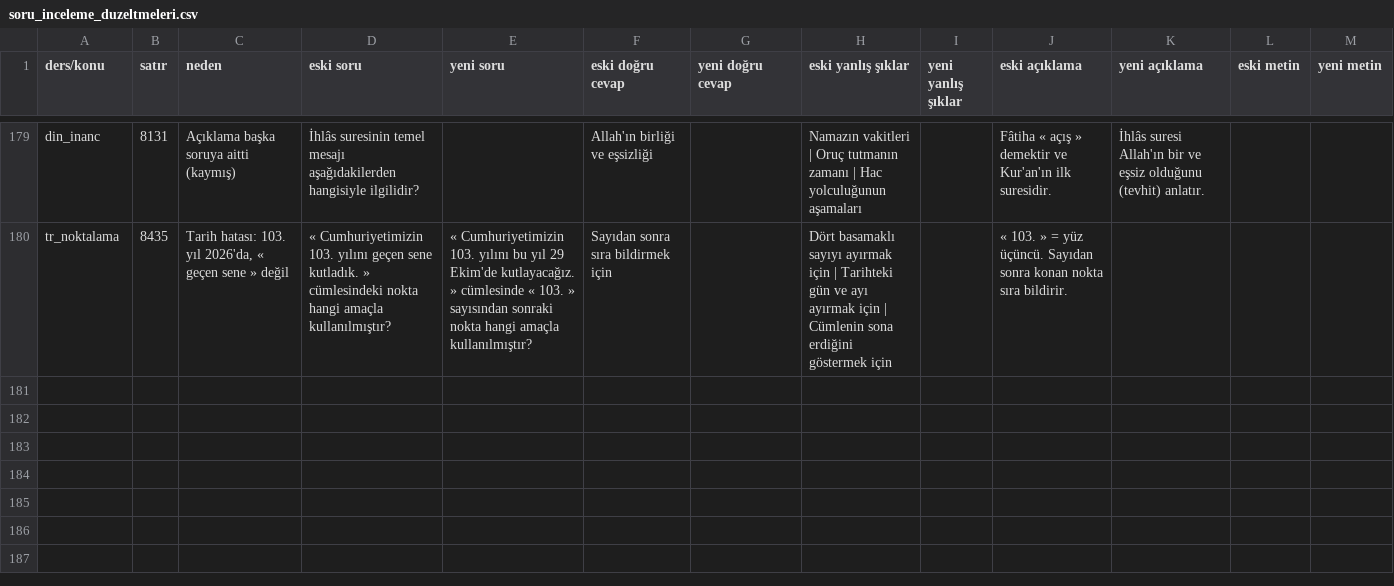
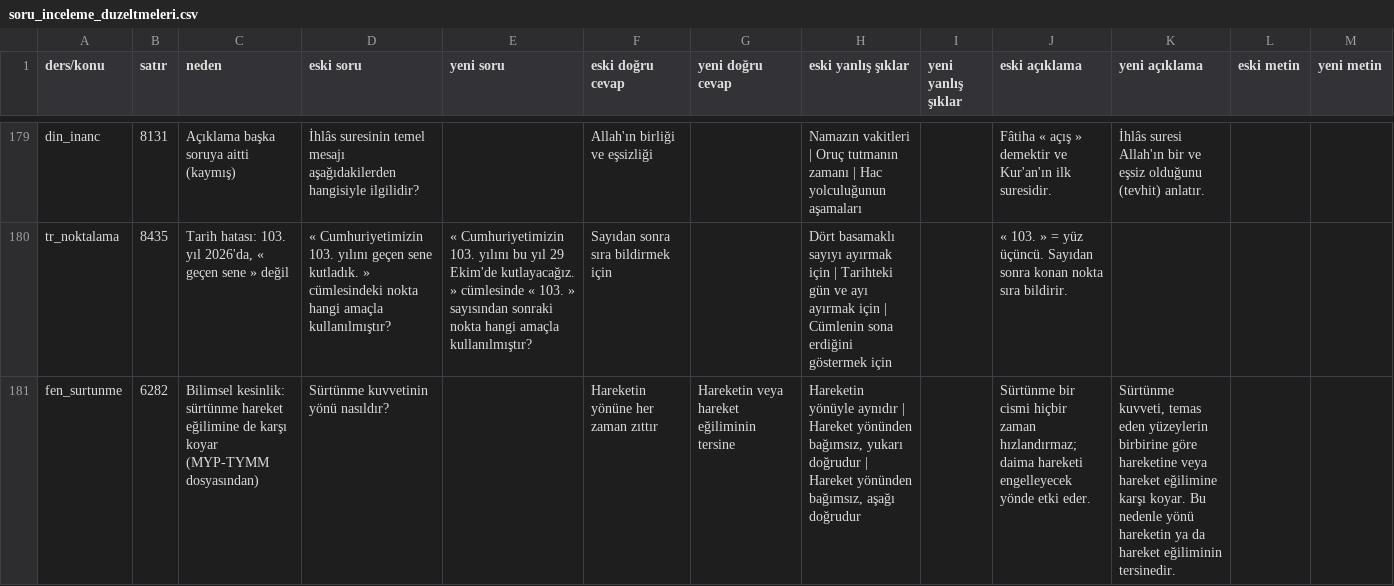
Before and after one commit to damlabayraktar-collab/claude, a CSV file: soru_inceleme_duzeltmeleri.csv, drawn as a sheet; only a part is shown, gaps mark what is left out; the diff names each change by its address in the sheet, - before the commit and + after, or states it on an @@ line.

```diff
--- a/soru_inceleme_duzeltmeleri.csv
+++ b/soru_inceleme_duzeltmeleri.csv
+row 181: fen_surtunme | 6282 | Bilimsel kesinlik: sürtünme hareket eğilimine de karşı koyar (MYP-TYMM dosyasından) | Sürtünme kuvvetinin yönü nasıldır? |  | Hareketin yönüne her zaman zıttır | Hareketin veya hareket eğiliminin tersine | Hareketin yönüyle aynıdır | Hareket yönünden bağımsız, yukarı doğrudur | Hareket yönünden bağımsız, aşağı doğrudur |  | Sürtünme bir cismi hiçbir zaman hızlandırmaz; daima hareketi engelleyecek yönde etki eder. | Sürtünme kuvveti, temas eden yüzeylerin birbirine göre hareketine veya hareket eğilimine karşı koyar. Bu nedenle yönü hareketin ya da hareket eğiliminin tersinedir.
```
Also changed, not shown: 2 other files.
